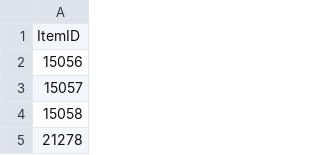
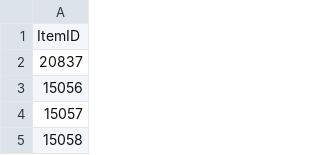
Before and after one commit to wowsims/wotlk, a CSV file: assets/item_data/all_item_ids.csv, drawn as a sheet; only a part is shown; the shorter side is filled out with more unchanged rows; the diff names each change by its address in the sheet, - before the commit and + after, or states it on an @@ line.

```diff
--- a/assets/item_data/all_item_ids.csv
+++ b/assets/item_data/all_item_ids.csv
+row 2: 20837
```
Also changed, not shown: 4 other files.
